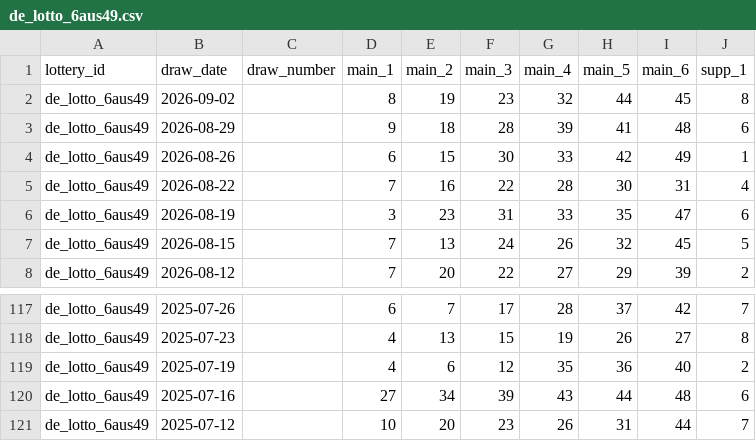
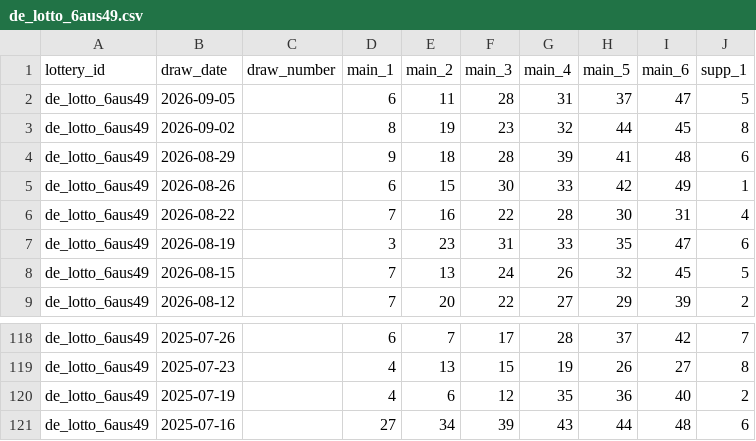
Before and after one commit to tonybjzhao/lottrun_flutter, a CSV file: docs/de_lotto_6aus49.csv, drawn as a sheet; only a part is shown, gaps mark what is left out; removed rows and columns are numbered as before the commit, all else as after; the diff names each change by its address in the sheet, - before the commit and + after, or states it on an @@ line.

```diff
--- a/docs/de_lotto_6aus49.csv
+++ b/docs/de_lotto_6aus49.csv
+row 2: de_lotto_6aus49 | 2026-09-05 |  | 6 | 11 | 28 | 31 | 37 | 47 | 5
-row 121: de_lotto_6aus49 | 2025-07-12 |  | 10 | 20 | 23 | 26 | 31 | 44 | 7
```
Also changed, not shown: docs/ca_lotto_max.csv, docs/fr_loto.csv, 12 other files.
